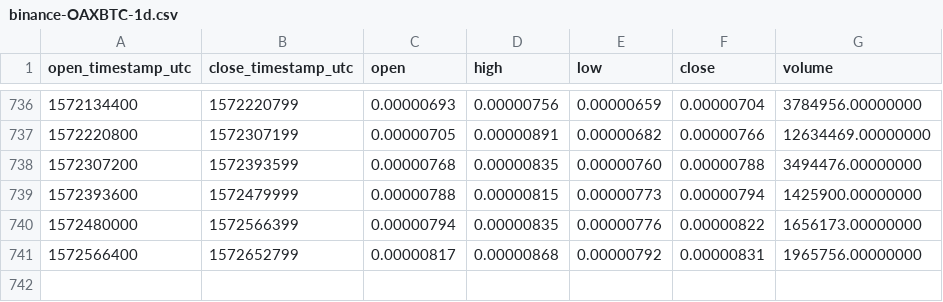
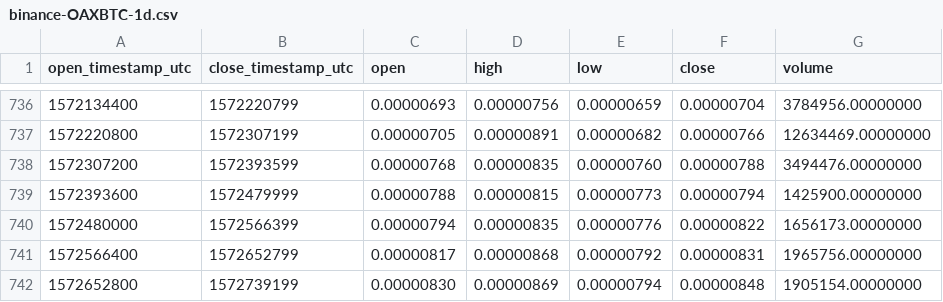
Before and after one commit to cryptobigbro/binance-OAXBTC, a CSV file: binance-OAXBTC-1d.csv, drawn as a sheet; only a part is shown, gaps mark what is left out.

Commit message:
Update OHLCV data.

```diff
--- a/binance-OAXBTC-1d.csv
+++ b/binance-OAXBTC-1d.csv
@@ -741 +741,2 @@ open_timestamp_utc,close_timestamp_utc,open,high,low,close,volume
 1572566400,1572652799,0.00000817,0.00000868,0.00000792,0.00000831,1965756.00000000
+1572652800,1572739199,0.00000830,0.00000869,0.00000794,0.00000848,1905154.00000000
```
Also changed, not shown: 1 other file.
